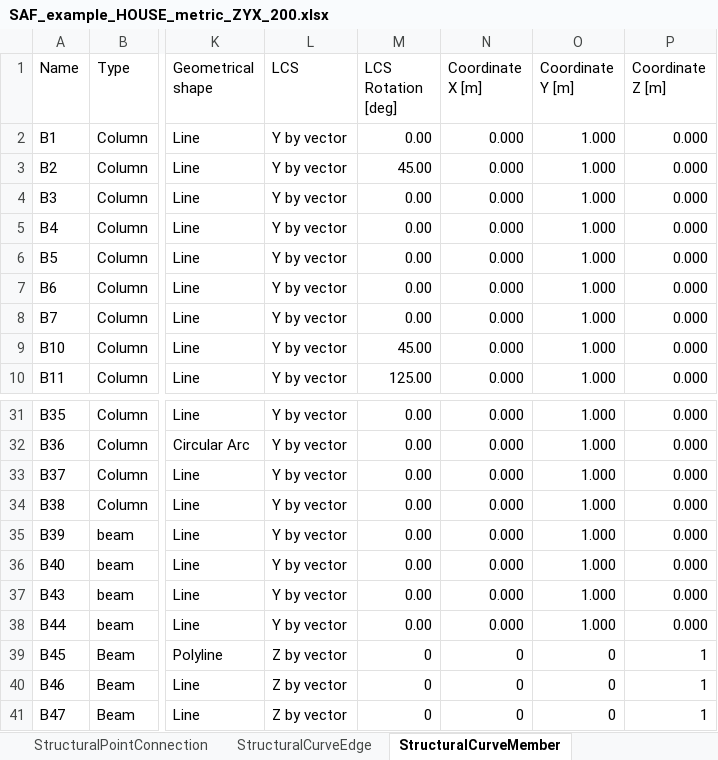
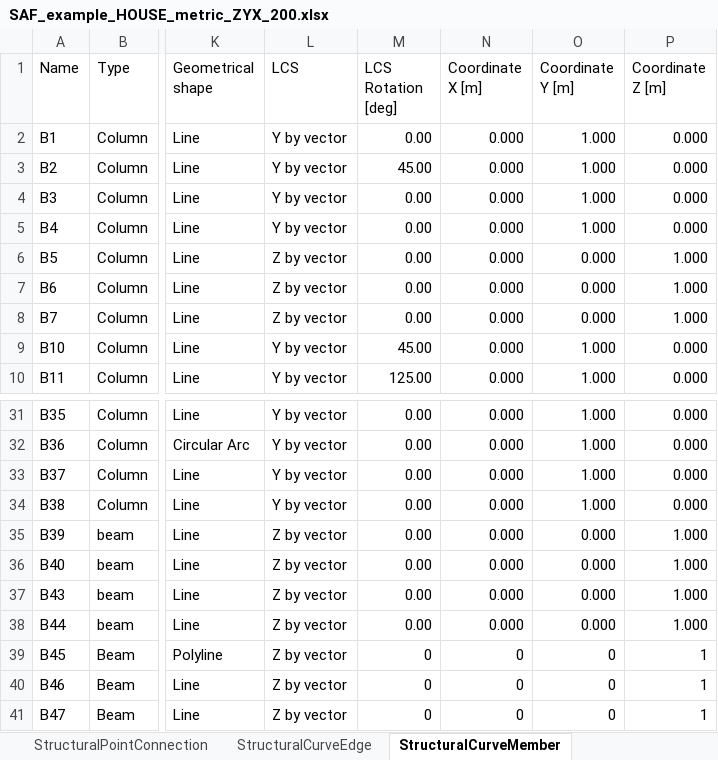
Before and after one commit to StructuralAnalysisFormat/StructuralAnalysisFormat-Examples, an Excel workbook: examples/2.0.0/SAF_example_HOUSE_metric_ZYX_200.xlsx, sheet StructuralCurveMember, drawn as a sheet; only a part is shown, gaps mark what is left out; values as stored, in another font and other column widths than the file's, no borders; table styles not drawn; the diff names each change by its address in the sheet, - before the commit and + after, or states it on an @@ line.

Commit message:
update examples
udpate:
-CS15 - parameters updated to make sense
- LCS of B5,6,7 and B39,40,43,44 changed to z vertical to make sense

```diff
--- a/examples/2.0.0/SAF_example_HOUSE_metric_ZYX_200.xlsx (sheet StructuralCurveMember)
+++ b/examples/2.0.0/SAF_example_HOUSE_metric_ZYX_200.xlsx (sheet StructuralCurveMember)
-L6:L8 (LCS): Y by vector
+L6:L8 (LCS): Z by vector
-O6:O8 (Coordinate Y [m]): 1.000
+O6:O8 (Coordinate Y [m]): 0.000
-P6:P8 (Coordinate Z [m]): 0.000
+P6:P8 (Coordinate Z [m]): 1.000
-L35:L38 (LCS): Y by vector
+L35:L38 (LCS): Z by vector
-O35:O38 (Coordinate Y [m]): 1.000
+O35:O38 (Coordinate Y [m]): 0.000
-P35:P38 (Coordinate Z [m]): 0.000
+P35:P38 (Coordinate Z [m]): 1.000
```
Also changed, not shown: sheet StructuralCrossSection, examples/2.1.0/SAF_example_HOUSE_metric_ZYX_210.xlsx.
